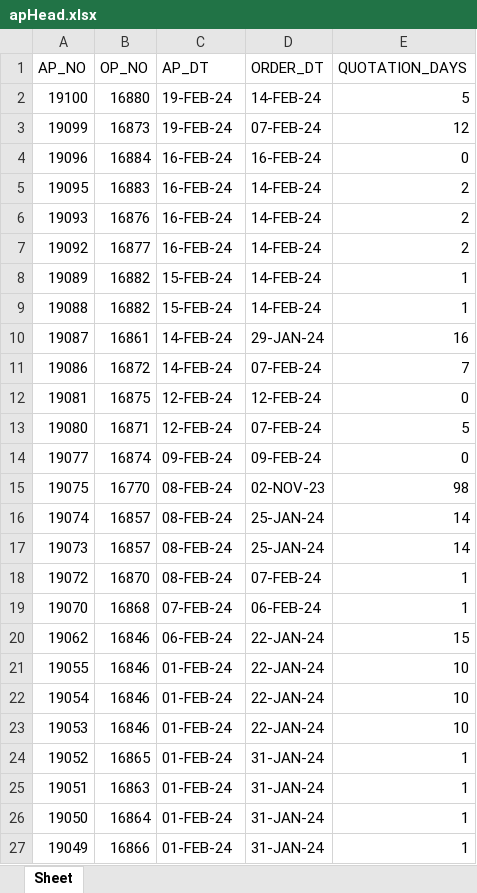
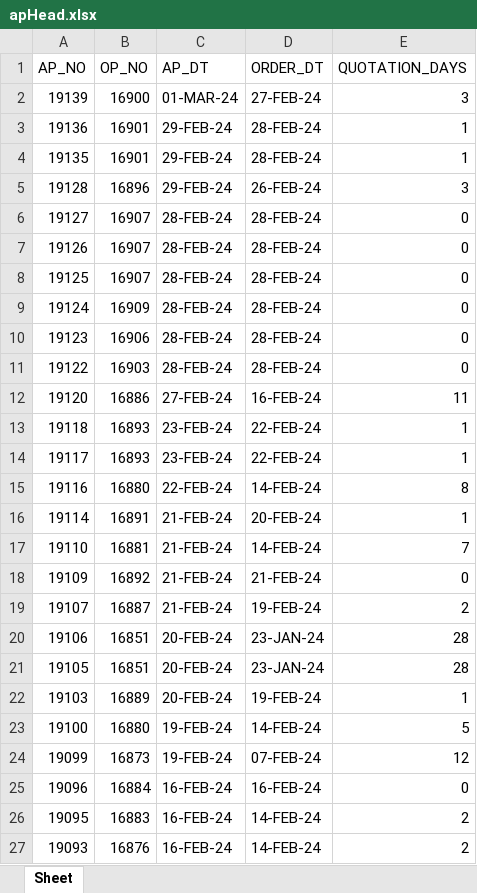
Before and after one commit to Maximuspotato/msfksu, an Excel workbook: public/powerbi/apHead.xlsx, sheet Sheet, drawn as a sheet; only a part is shown; the shorter side is filled out with more unchanged rows; values as stored, in another font and other column widths than the file's, no borders; the diff names each change by its address in the sheet, - before the commit and + after, or states it on an @@ line.

```diff
--- a/public/powerbi/apHead.xlsx (sheet Sheet)
+++ b/public/powerbi/apHead.xlsx (sheet Sheet)
+row 2: 19139 | 16900 | 01-MAR-24 | 27-FEB-24 | 3
+row 3: 19136 | 16901 | 29-FEB-24 | 28-FEB-24 | 1
+row 4: 19135 | 16901 | 29-FEB-24 | 28-FEB-24 | 1
+row 5: 19128 | 16896 | 29-FEB-24 | 26-FEB-24 | 3
+row 6: 19127 | 16907 | 28-FEB-24 | 28-FEB-24 | 0
+row 7: 19126 | 16907 | 28-FEB-24 | 28-FEB-24 | 0
+row 8: 19125 | 16907 | 28-FEB-24 | 28-FEB-24 | 0
+row 9: 19124 | 16909 | 28-FEB-24 | 28-FEB-24 | 0
+row 10: 19123 | 16906 | 28-FEB-24 | 28-FEB-24 | 0
+row 11: 19122 | 16903 | 28-FEB-24 | 28-FEB-24 | 0
+row 12: 19120 | 16886 | 27-FEB-24 | 16-FEB-24 | 11
+row 13: 19118 | 16893 | 23-FEB-24 | 22-FEB-24 | 1
+row 14: 19117 | 16893 | 23-FEB-24 | 22-FEB-24 | 1
+row 15: 19116 | 16880 | 22-FEB-24 | 14-FEB-24 | 8
+row 16: 19114 | 16891 | 21-FEB-24 | 20-FEB-24 | 1
+row 17: 19110 | 16881 | 21-FEB-24 | 14-FEB-24 | 7
+row 18: 19109 | 16892 | 21-FEB-24 | 21-FEB-24 | 0
+row 19: 19107 | 16887 | 21-FEB-24 | 19-FEB-24 | 2
+row 20: 19106 | 16851 | 20-FEB-24 | 23-JAN-24 | 28
+row 21: 19105 | 16851 | 20-FEB-24 | 23-JAN-24 | 28
+row 22: 19103 | 16889 | 20-FEB-24 | 19-FEB-24 | 1
```
Also changed, not shown: public/powerbi/ap.xlsx, public/powerbi/art.xlsx, 5 other files.
